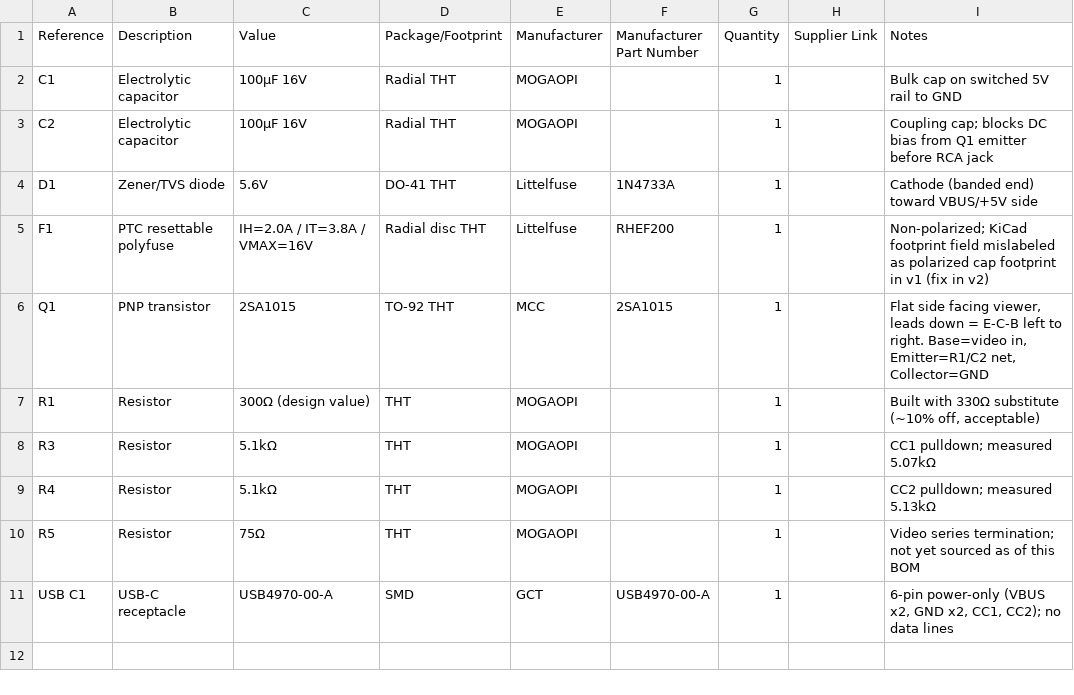
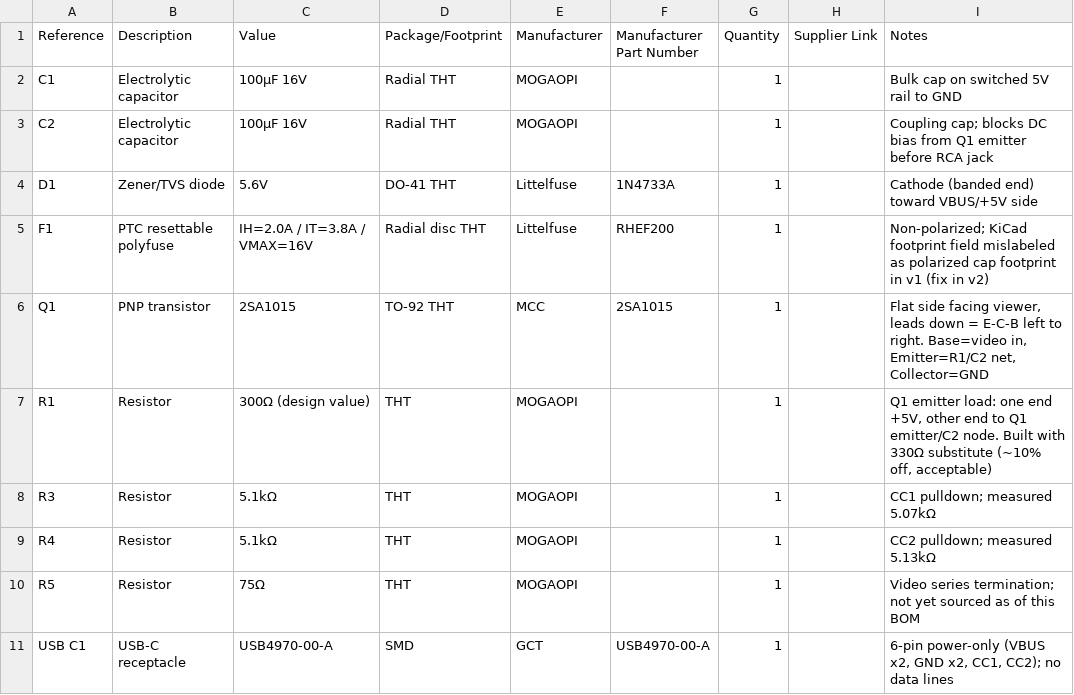
Before and after one commit to danielboston38/kirbysnewdream, a CSV file: BOM.csv, drawn as a sheet.

```diff
--- a/BOM.csv
+++ b/BOM.csv
@@ -6,3 +6,3 @@ F1,PTC resettable polyfuse,IH=2.0A / IT=3.8A / VMAX=16V,Radial disc THT,Littelfu
 Q1,PNP transistor,2SA1015,TO-92 THT,MCC,2SA1015,1,,"Flat side facing viewer, leads down = E-C-B left to right. Base=video in, Emitter=R1/C2 net, Collector=GND"
-R1,Resistor,300Ω (design value),THT,MOGAOPI,,1,,"Built with 330Ω substitute (~10% off, acceptable)"
+R1,Resistor,300Ω (design value),THT,MOGAOPI,,1,,"Q1 emitter load: one end +5V, other end to Q1 emitter/C2 node. Built with 330Ω substitute (~10% off, acceptable)"
 R3,Resistor,5.1kΩ,THT,MOGAOPI,,1,,CC1 pulldown; measured 5.07kΩ
```
Also changed, not shown: 3 other files.
